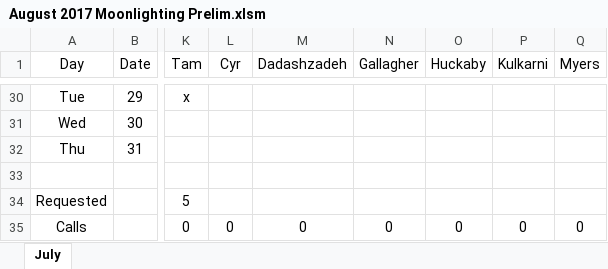
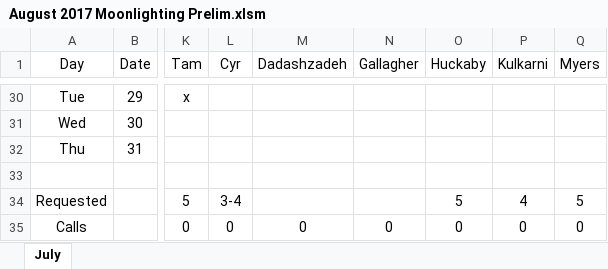
Before and after one commit to handzelrm/moonlighting, an Excel workbook: August 2017 Moonlighting Prelim.xlsm, sheet July, drawn as a sheet; only a part is shown, gaps mark what is left out; values as stored, in another font and other column widths than the file's, no borders; conditional formats not drawn; the diff covers the shown part only; the diff names each change by its address in the sheet, - before the commit and + after, or states it on an @@ line.

Commit message:
added huckaby, myers, cyr, kulkarni

```diff
--- a/August 2017 Moonlighting Prelim.xlsm (sheet July)
+++ b/August 2017 Moonlighting Prelim.xlsm (sheet July)
-L34 (Cyr): (empty)
+L34 (Cyr): 3-4
-O34 (Huckaby): (empty)
+O34 (Huckaby): 5
-P34 (Kulkarni): (empty)
+P34 (Kulkarni): 4
-Q34 (Myers): (empty)
+Q34 (Myers): 5
```
Also changed, not shown: 48 edited cells elsewhere in this sheet.
